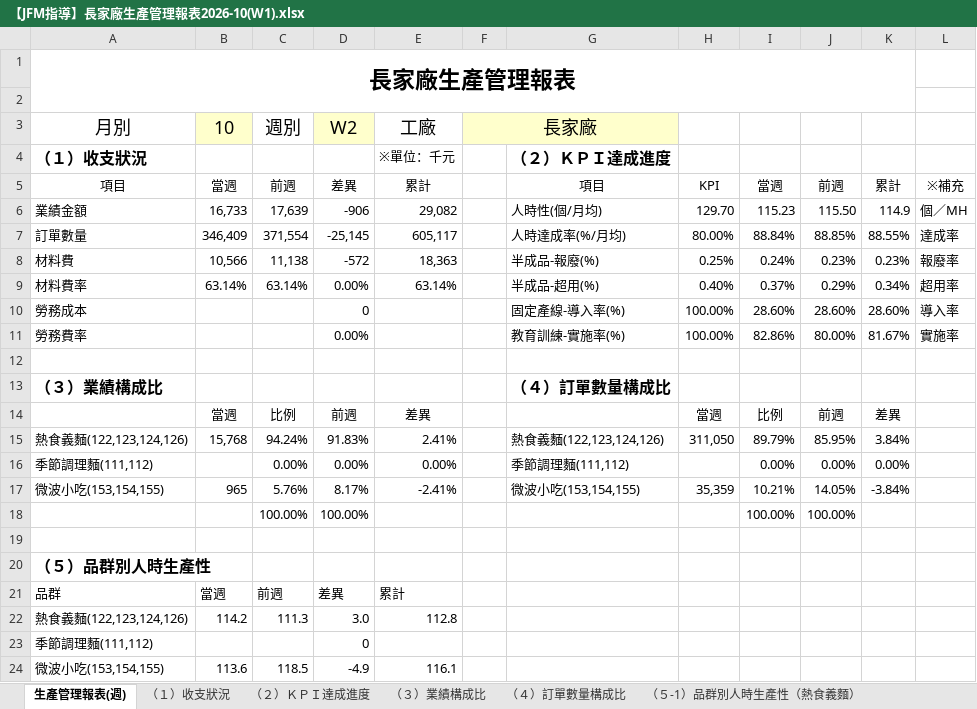
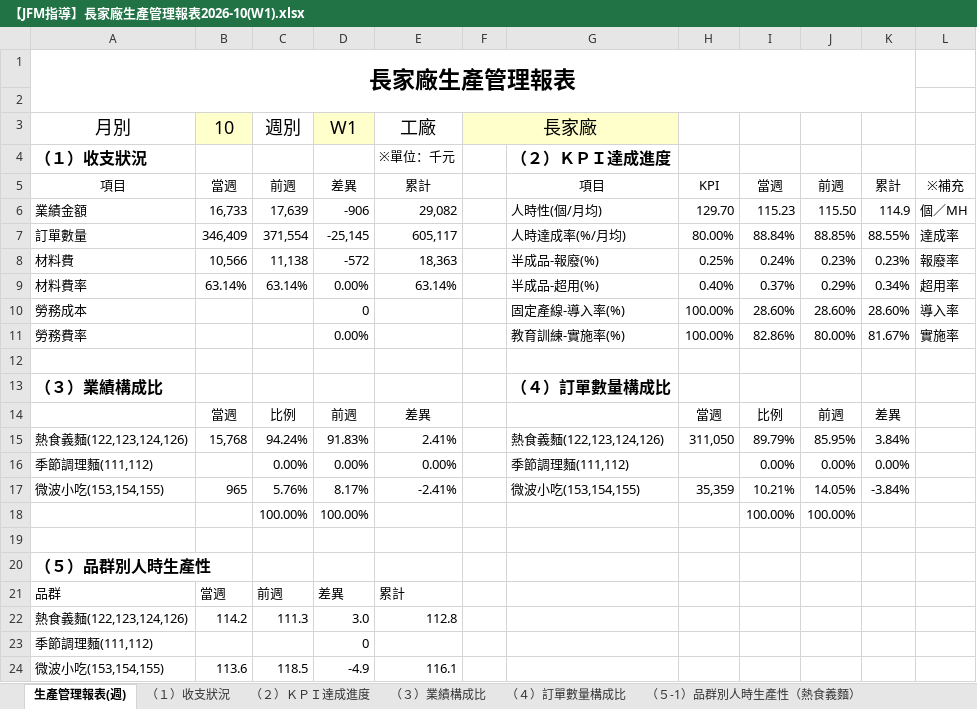
Before and after one commit to hamster3-3-3/ChangJia-halfproduct, an Excel workbook: data/2026/10/【JFM指導】長家廠生產管理報表2026-10(W1).xlsx, sheet 生產管理報表(週), drawn as a sheet; values as stored, in another font and other column widths than the file's, no borders; the diff names each change by its address in the sheet, - before the commit and + after, or states it on an @@ line.

```diff
--- a/data/2026/10/【JFM指導】長家廠生產管理報表2026-10(W1).xlsx (sheet 生產管理報表(週))
+++ b/data/2026/10/【JFM指導】長家廠生產管理報表2026-10(W1).xlsx (sheet 生產管理報表(週))
-D3: W2
+D3: W1
```
Also changed, not shown: 5 other files.
